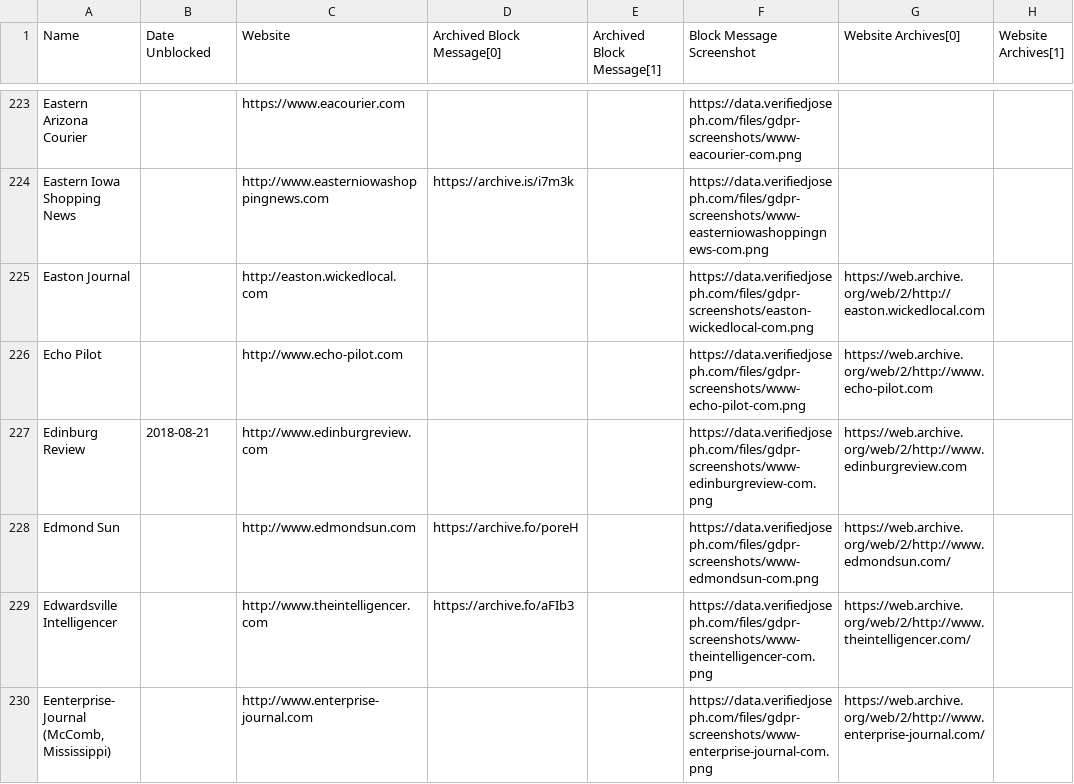
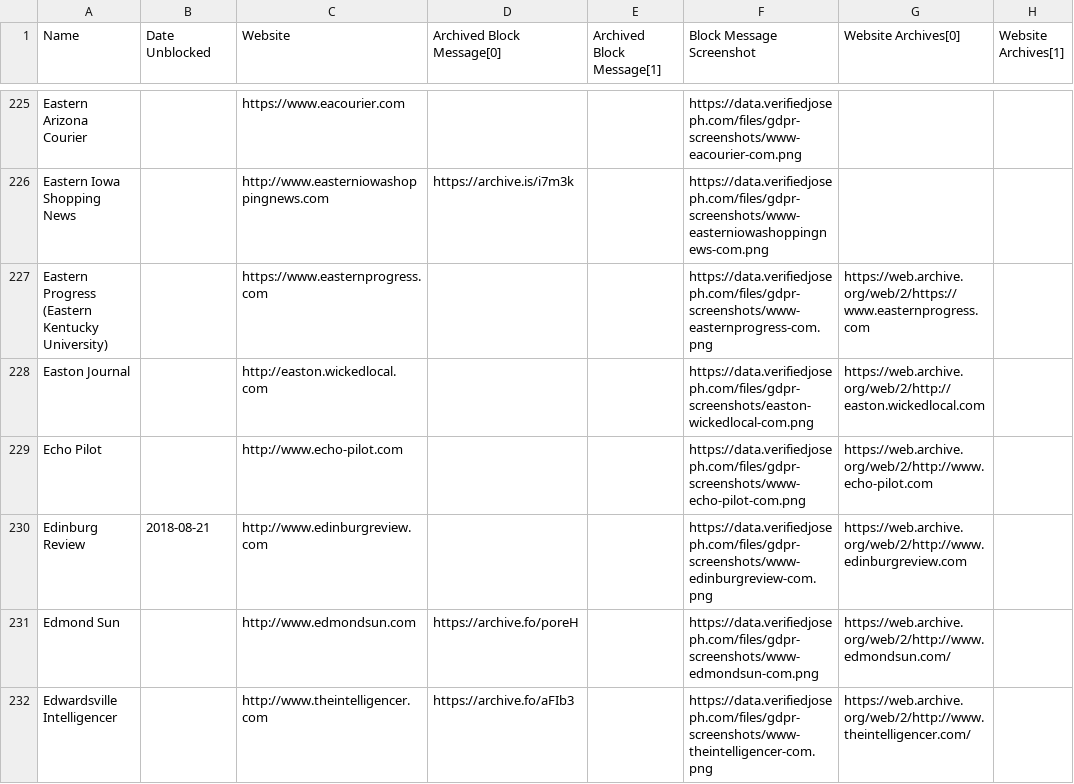
Before and after one commit to VerifiedJoseph/data.verifiedjoseph.com, a CSV file: website-blocked-gdpr.csv, drawn as a sheet; only a part is shown, gaps mark what is left out; the shorter side is filled out with more unchanged rows; the diff covers the shown part only; the diff names each change by its address in the sheet, - before the commit and + after, or states it on an @@ line.

Commit message:
Add 26 websites
From Majestic Top 1 Million scan:
http://www.ashleycountyledger.com
http://www.buffalobulletin.com
http://www.elgincourier.com
http://www.galtheraldonline.com
http://www.leader-news.com
http://www.marysvilleonline.net
http://www.moabsunnews.com
http://www.oconeeenterprise.com
http://www.thearabtribune.com
http://www.theclarionnews.com
http://www.theflume.com
http://www.wickenburgsun.com
http://www.wspynews.com
https://www.easternprogress.com
https://www.houmatimes.com
https://www.inforney.com
https://www.isustudentmedia.com
https://www.newsmirror.net
https://www.obsentinel.com
https://www.pvvt.com
https://www.rawlinstimes.com
https://www.southernchestercountyweeklies.com
https://www.thepenn.org
https://www.theredstonerocket.com
https://www.tv6tnt.com

From Twitter:
https://krispykreme.com

```diff
--- a/website-blocked-gdpr.csv
+++ b/website-blocked-gdpr.csv
+row 227: Eastern Progress (Eastern Kentucky University) |  | https://www.easternprogress.com |  |  | https://data.verifiedjoseph.com/files/gdpr-screenshots/www-easternprogress-com.png | https://web.archive.org/web/2/https://www.easternprogress.com
```
Also changed, not shown: 25 added rows elsewhere in this file.
